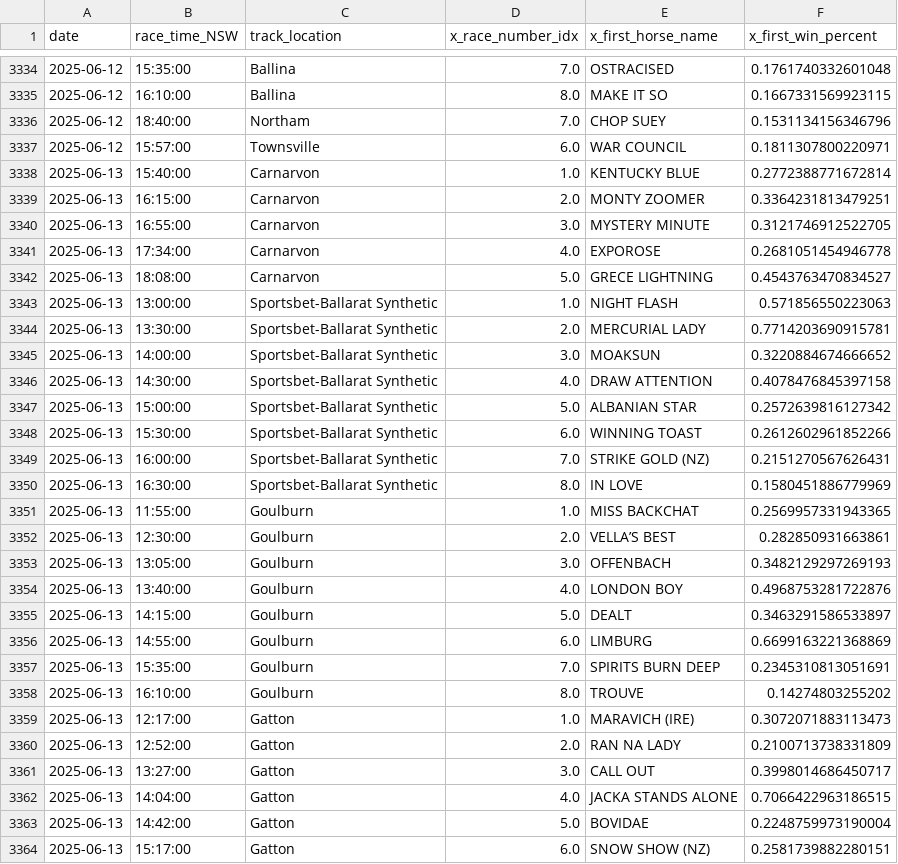
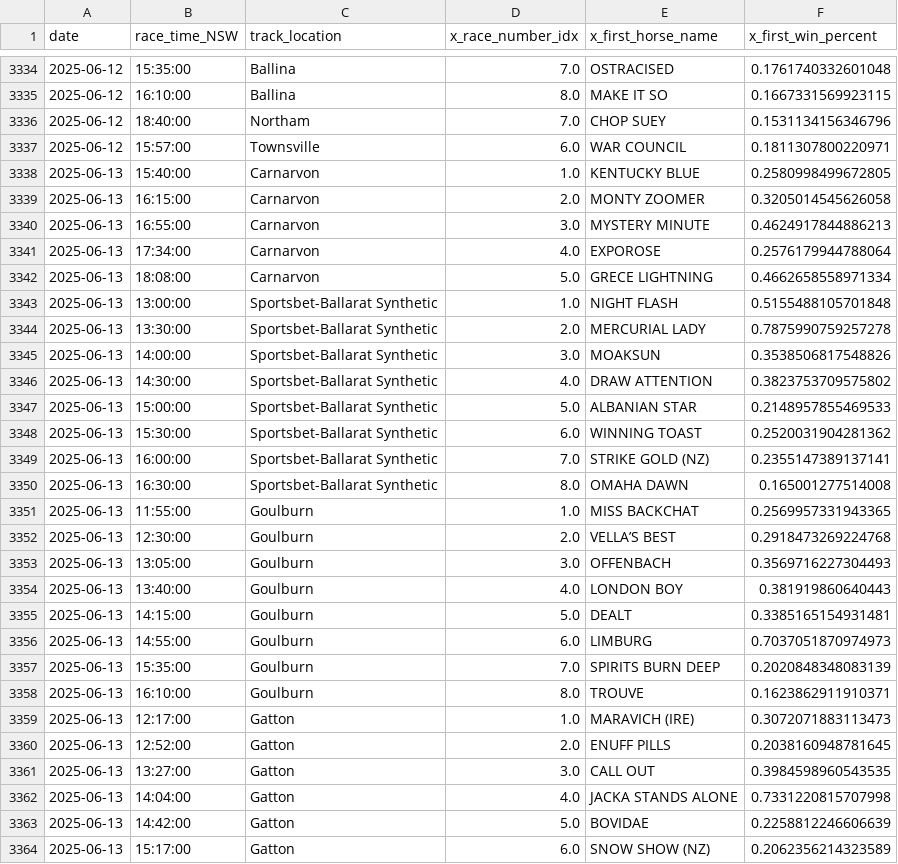
Before and after one commit to jazperd/Racing-Data, a CSV file: output.csv, drawn as a sheet; only a part is shown, gaps mark what is left out; the diff covers the shown part only.

Commit message:
Update output.csv with latest data

```diff
--- a/output.csv
+++ b/output.csv
@@ -3337,28 +3337,28 @@ date,race_time_NSW,track_location,x_race_number_idx,x_first_horse_name,x_first_w
 2025-06-12,15:57:00,Townsville,6.0,WAR COUNCIL,0.1811307800220971
-2025-06-13,15:40:00,Carnarvon,1.0,KENTUCKY BLUE,0.2772388771672814
-2025-06-13,16:15:00,Carnarvon,2.0,MONTY ZOOMER,0.3364231813479251
-2025-06-13,16:55:00,Carnarvon,3.0,MYSTERY MINUTE,0.3121746912522705
-2025-06-13,17:34:00,Carnarvon,4.0,EXPOROSE,0.2681051454946778
-2025-06-13,18:08:00,Carnarvon,5.0,GRECE LIGHTNING,0.4543763470834527
-2025-06-13,13:00:00,Sportsbet-Ballarat Synthetic,1.0,NIGHT FLASH,0.571856550223063
-2025-06-13,13:30:00,Sportsbet-Ballarat Synthetic,2.0,MERCURIAL LADY,0.7714203690915781
-2025-06-13,14:00:00,Sportsbet-Ballarat Synthetic,3.0,MOAKSUN,0.3220884674666652
-2025-06-13,14:30:00,Sportsbet-Ballarat Synthetic,4.0,DRAW ATTENTION,0.4078476845397158
-2025-06-13,15:00:00,Sportsbet-Ballarat Synthetic,5.0,ALBANIAN STAR,0.2572639816127342
-2025-06-13,15:30:00,Sportsbet-Ballarat Synthetic,6.0,WINNING TOAST,0.2612602961852266
-2025-06-13,16:00:00,Sportsbet-Ballarat Synthetic,7.0,STRIKE GOLD (NZ),0.2151270567626431
-2025-06-13,16:30:00,Sportsbet-Ballarat Synthetic,8.0,IN LOVE,0.1580451886779969
+2025-06-13,15:40:00,Carnarvon,1.0,KENTUCKY BLUE,0.2580998499672805
+2025-06-13,16:15:00,Carnarvon,2.0,MONTY ZOOMER,0.3205014545626058
+2025-06-13,16:55:00,Carnarvon,3.0,MYSTERY MINUTE,0.4624917844886213
+2025-06-13,17:34:00,Carnarvon,4.0,EXPOROSE,0.2576179944788064
+2025-06-13,18:08:00,Carnarvon,5.0,GRECE LIGHTNING,0.4662658558971334
+2025-06-13,13:00:00,Sportsbet-Ballarat Synthetic,1.0,NIGHT FLASH,0.5155488105701848
+2025-06-13,13:30:00,Sportsbet-Ballarat Synthetic,2.0,MERCURIAL LADY,0.7875990759257278
+2025-06-13,14:00:00,Sportsbet-Ballarat Synthetic,3.0,MOAKSUN,0.3538506817548826
+2025-06-13,14:30:00,Sportsbet-Ballarat Synthetic,4.0,DRAW ATTENTION,0.3823753709575802
+2025-06-13,15:00:00,Sportsbet-Ballarat Synthetic,5.0,ALBANIAN STAR,0.2148957855469533
+2025-06-13,15:30:00,Sportsbet-Ballarat Synthetic,6.0,WINNING TOAST,0.2520031904281362
+2025-06-13,16:00:00,Sportsbet-Ballarat Synthetic,7.0,STRIKE GOLD (NZ),0.2355147389137141
+2025-06-13,16:30:00,Sportsbet-Ballarat Synthetic,8.0,OMAHA DAWN,0.165001277514008
 2025-06-13,11:55:00,Goulburn,1.0,MISS BACKCHAT,0.2569957331943365
-2025-06-13,12:30:00,Goulburn,2.0,VELLA’S BEST,0.282850931663861
-2025-06-13,13:05:00,Goulburn,3.0,OFFENBACH,0.3482129297269193
-2025-06-13,13:40:00,Goulburn,4.0,LONDON BOY,0.4968753281722876
-2025-06-13,14:15:00,Goulburn,5.0,DEALT,0.3463291586533897
-2025-06-13,14:55:00,Goulburn,6.0,LIMBURG,0.6699163221368869
-2025-06-13,15:35:00,Goulburn,7.0,SPIRITS BURN DEEP,0.2345310813051691
-2025-06-13,16:10:00,Goulburn,8.0,TROUVE,0.14274803255202
+2025-06-13,12:30:00,Goulburn,2.0,VELLA’S BEST,0.2918473269224768
+2025-06-13,13:05:00,Goulburn,3.0,OFFENBACH,0.3569716227304493
+2025-06-13,13:40:00,Goulburn,4.0,LONDON BOY,0.381919860640443
+2025-06-13,14:15:00,Goulburn,5.0,DEALT,0.3385165154931481
+2025-06-13,14:55:00,Goulburn,6.0,LIMBURG,0.7037051870974973
+2025-06-13,15:35:00,Goulburn,7.0,SPIRITS BURN DEEP,0.2020848348083139
+2025-06-13,16:10:00,Goulburn,8.0,TROUVE,0.1623862911910371
 2025-06-13,12:17:00,Gatton,1.0,MARAVICH (IRE),0.3072071883113473
-2025-06-13,12:52:00,Gatton,2.0,RAN NA LADY,0.2100713738331809
-2025-06-13,13:27:00,Gatton,3.0,CALL OUT,0.3998014686450717
-2025-06-13,14:04:00,Gatton,4.0,JACKA STANDS ALONE,0.7066422963186515
-2025-06-13,14:42:00,Gatton,5.0,BOVIDAE,0.2248759973190004
-2025-06-13,15:17:00,Gatton,6.0,SNOW SHOW (NZ),0.2581739882280151
+2025-06-13,12:52:00,Gatton,2.0,ENUFF PILLS,0.2038160948781645
+2025-06-13,13:27:00,Gatton,3.0,CALL OUT,0.3984598960543535
+2025-06-13,14:04:00,Gatton,4.0,JACKA STANDS ALONE,0.7331220815707998
+2025-06-13,14:42:00,Gatton,5.0,BOVIDAE,0.2258812246606639
+2025-06-13,15:17:00,Gatton,6.0,SNOW SHOW (NZ),0.2062356214323589
```
Also changed, not shown: 11 edited cells elsewhere in this file.
